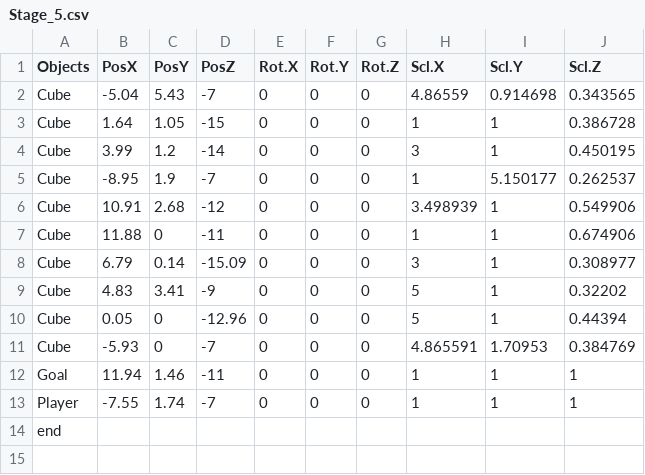
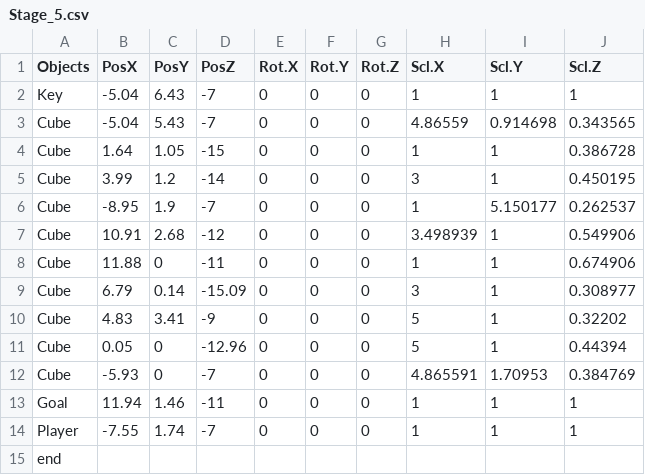
Before and after one commit to Taguchi041621/Shado, a CSV file: GameA18/media/Stage_5.csv, drawn as a sheet.

```diff
--- a/GameA18/media/Stage_5.csv
+++ b/GameA18/media/Stage_5.csv
@@ -1,2 +1,3 @@
 Objects,PosX,PosY,PosZ,Rot.X,Rot.Y,Rot.Z,Scl.X,Scl.Y,Scl.Z
+Key,-5.04,6.43,-7,0,0,0,1,1,1
 Cube,-5.04,5.43,-7,0,0,0,4.86559,0.914698,0.343565
```
Also changed, not shown: GameA18/media/Stage_4.csv, GameA18/media/Stage_6.csv, 1 other file.
